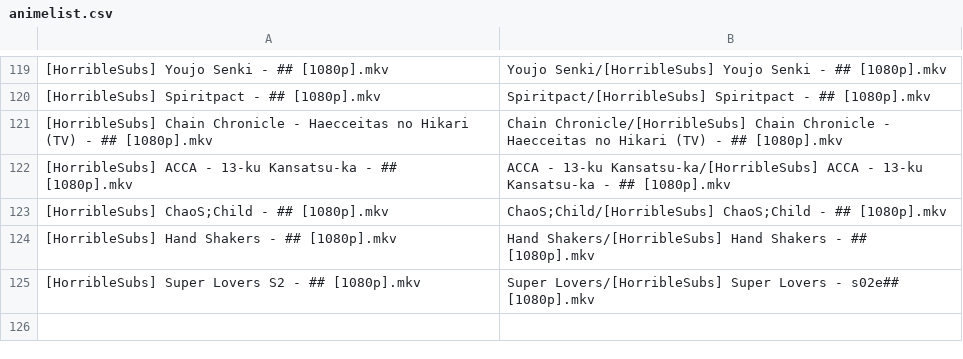
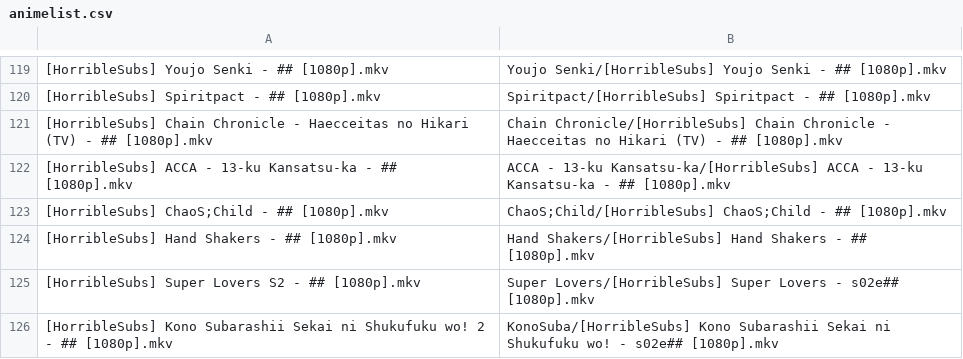
Before and after one commit to SlyBlueFox/tardis, a CSV file: animelist.csv, drawn as a sheet; only a part is shown, gaps mark what is left out.

Commit message:
Update animelist.csv

```diff
--- a/animelist.csv
+++ b/animelist.csv
@@ -125 +125,2 @@
 "[HorribleSubs] Super Lovers S2 - ## [1080p].mkv","Super Lovers/[HorribleSubs] Super Lovers - s02e## [1080p].mkv"
+"[HorribleSubs] Kono Subarashii Sekai ni Shukufuku wo! 2 - ## [1080p].mkv","KonoSuba/[HorribleSubs] Kono Subarashii Sekai ni Shukufuku wo! - s02e## [1080p].mkv"
```
